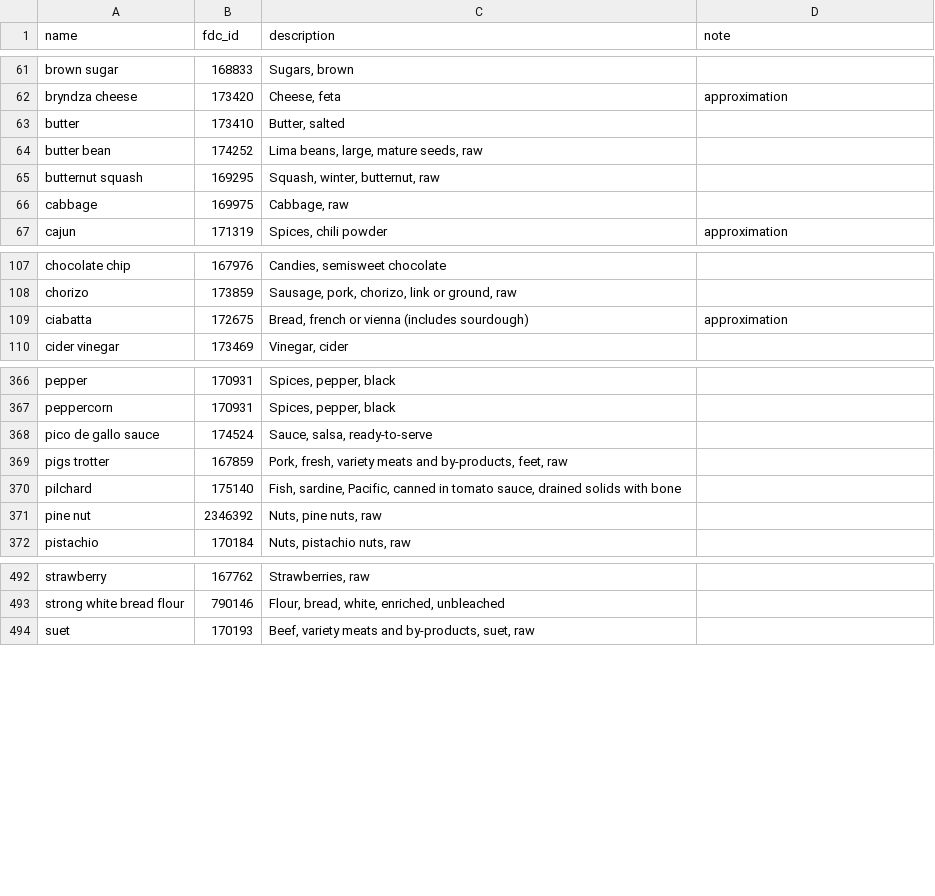
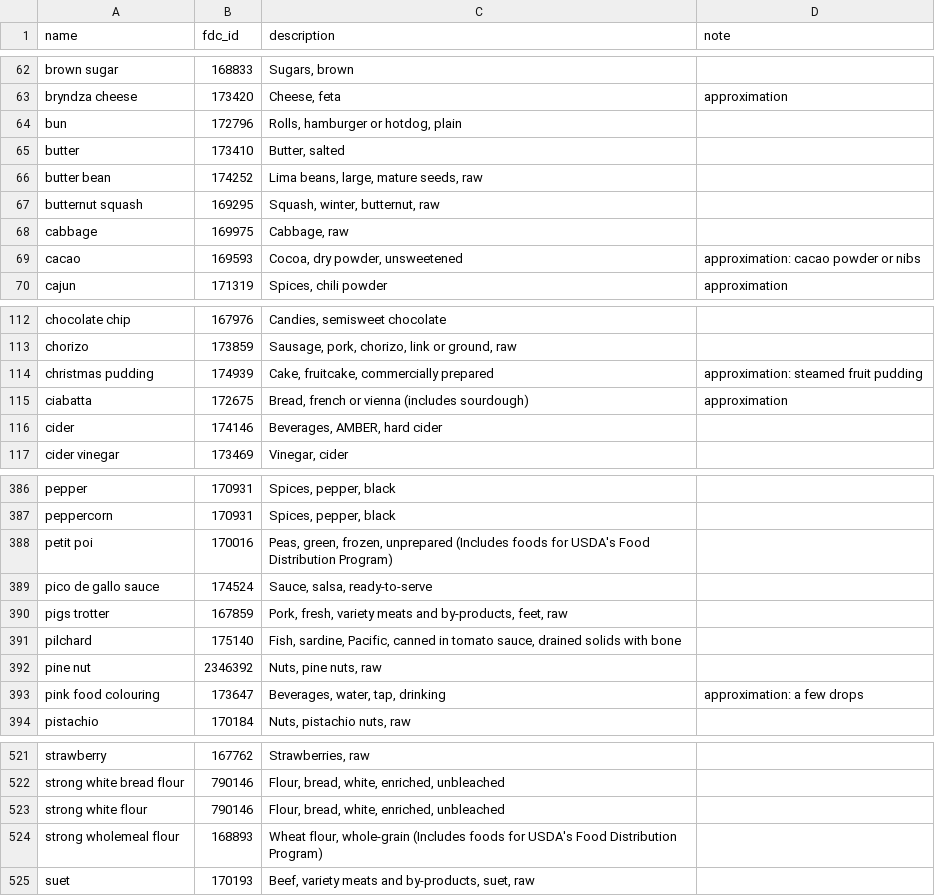
Before and after one commit to edanbro/Dietbro, a CSV file: packages/core/src/larder_core/data/aliases.csv, drawn as a sheet; only a part is shown, gaps mark what is left out; the diff covers the shown part only; the diff names each change by its address in the sheet, - before the commit and + after, or states it on an @@ line.

```diff
--- a/packages/core/src/larder_core/data/aliases.csv
+++ b/packages/core/src/larder_core/data/aliases.csv
+row 64: bun | 172796 | Rolls, hamburger or hotdog, plain
+row 69: cacao | 169593 | Cocoa, dry powder, unsweetened | approximation: cacao powder or nibs
+row 114: christmas pudding | 174939 | Cake, fruitcake, commercially prepared | approximation: steamed fruit pudding
+row 116: cider | 174146 | Beverages, AMBER, hard cider
+row 388: petit poi | 170016 | Peas, green, frozen, unprepared (Includes foods for USDA's Food Distribution Program)
+row 393: pink food colouring | 173647 | Beverages, water, tap, drinking | approximation: a few drops
+row 523: strong white flour | 790146 | Flour, bread, white, enriched, unbleached
+row 524: strong wholemeal flour | 168893 | Wheat flour, whole-grain (Includes foods for USDA's Food Distribution Program)
```
Also changed, not shown: 33 added rows and 3 edited cells elsewhere in this file.
